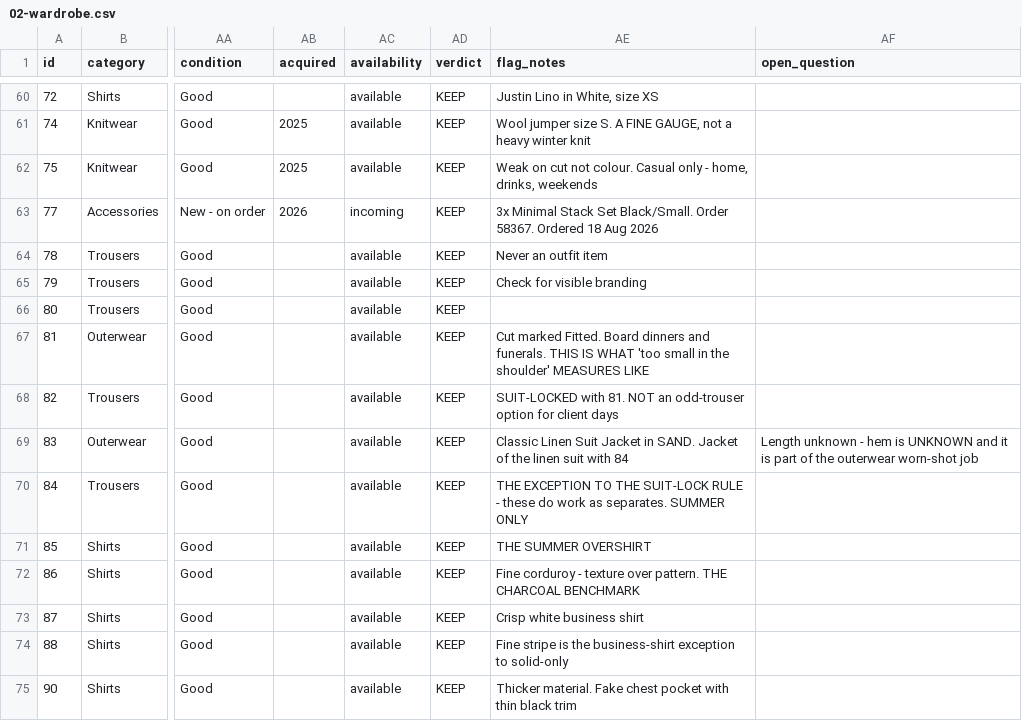
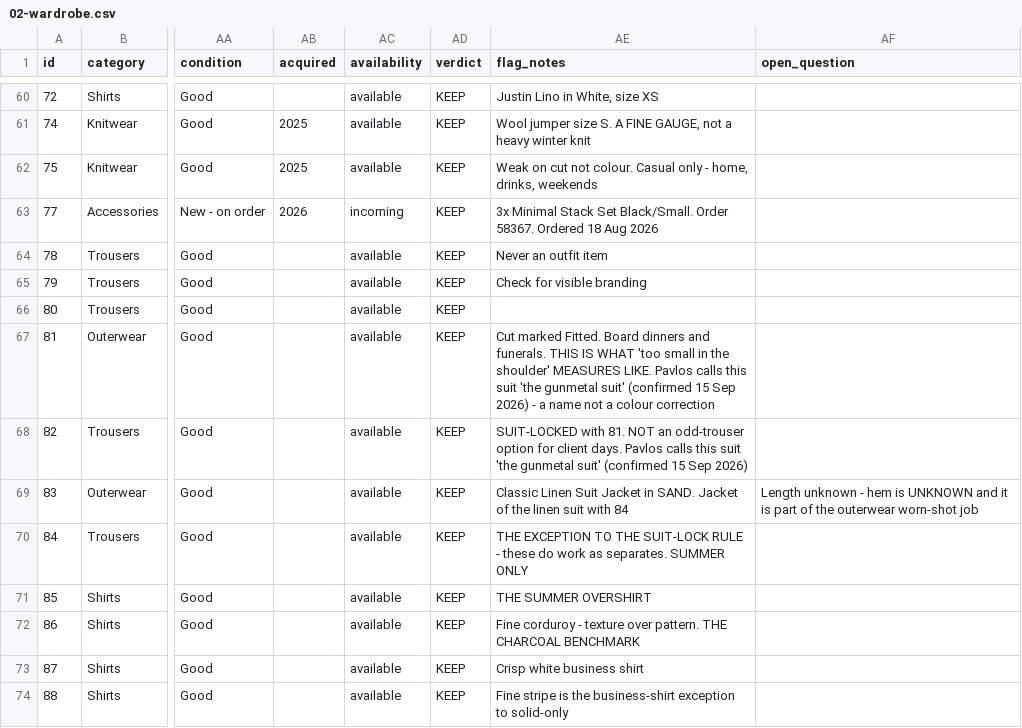
Before and after one commit to pavlosvassiliou/pavos-style, a CSV file: data/02-wardrobe.csv, drawn as a sheet; only a part is shown, gaps mark what is left out; the shorter side is filled out with more unchanged rows; the diff names each change by its address in the sheet, - before the commit and + after, or states it on an @@ line.

```diff
--- a/data/02-wardrobe.csv
+++ b/data/02-wardrobe.csv
-AE67 (flag_notes): …shoulder' MEASURES LIKE
+AE67 (flag_notes): …shoulder' MEASURES LIKE. Pavlos calls this suit 'the gunmetal suit' (confirmed 15 Sep 2026) - a name not a colour correction
-AE68 (flag_notes): …for client days
+AE68 (flag_notes): …for client days. Pavlos calls this suit 'the gunmetal suit' (confirmed 15 Sep 2026)
```
Also changed, not shown: 1 other file.
